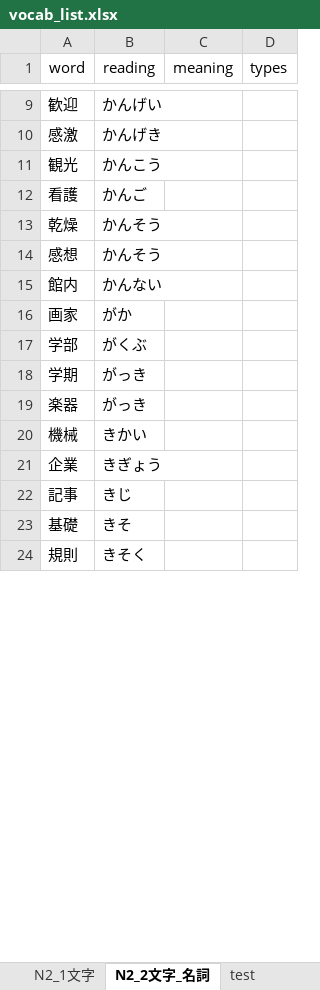
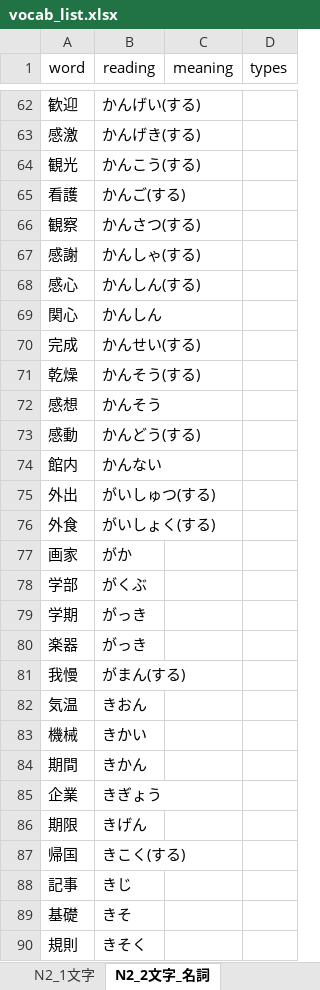
Before and after one commit to isagilaytech/automation-study-1, an Excel workbook: selenium-study/data/vocab_list.xlsx, sheet N2_2文字_名詞, drawn as a sheet; only a part is shown, gaps mark what is left out; values as stored, in another font and other column widths than the file's, no borders; addresses are those after the commit; the diff covers the shown part only; the diff names each change by its address in the sheet, - before the commit and + after, or states it on an @@ line.

Commit message:
updated vocab list

```diff
--- a/selenium-study/data/vocab_list.xlsx (sheet N2_2文字_名詞)
+++ b/selenium-study/data/vocab_list.xlsx (sheet N2_2文字_名詞)
-B62 (reading): かんげい
+B62 (reading): かんげい(する)
-B63 (reading): かんげき
+B63 (reading): かんげき(する)
-B64 (reading): かんこう
+B64 (reading): かんこう(する)
-B65 (reading): かんご
+B65 (reading): かんご(する)
+row 66: 観察 | かんさつ(する)
+row 67: 感謝 | かんしゃ(する)
+row 68: 感心 | かんしん(する)
+row 69: 関心 | かんしん
+row 70: 完成 | かんせい(する)
-B71 (reading): かんそう
+B71 (reading): かんそう(する)
+row 73: 感動 | かんどう(する)
+row 75: 外出 | がいしゅつ(する)
+row 76: 外食 | がいしょく(する)
+row 81: 我慢 | がまん(する)
+row 82: 気温 | きおん
+row 84: 期間 | きかん
+row 86: 期限 | きげん
+row 87: 帰国 | きこく(する)
```
Also changed, not shown: 308 added rows, 1 removed row and 25 edited cells elsewhere in this sheet, other sheet tabs.
